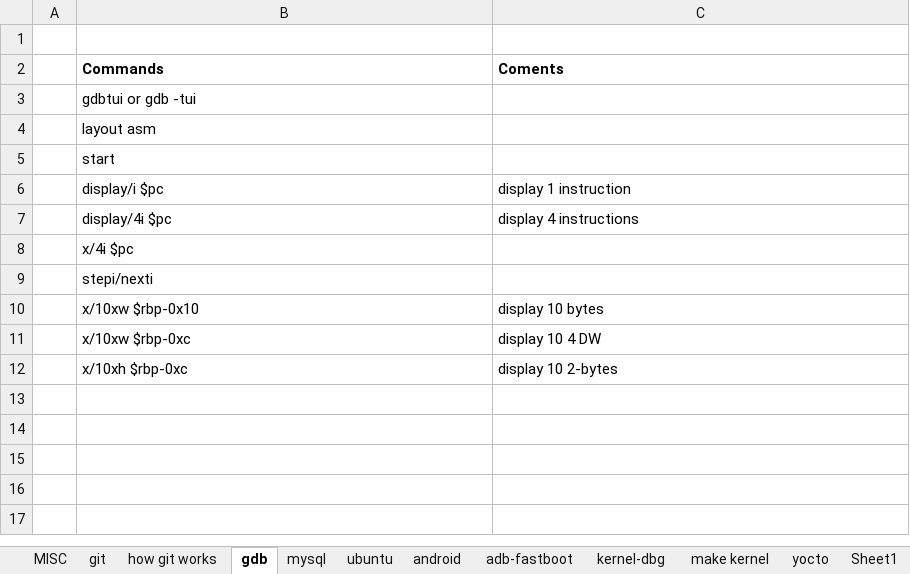
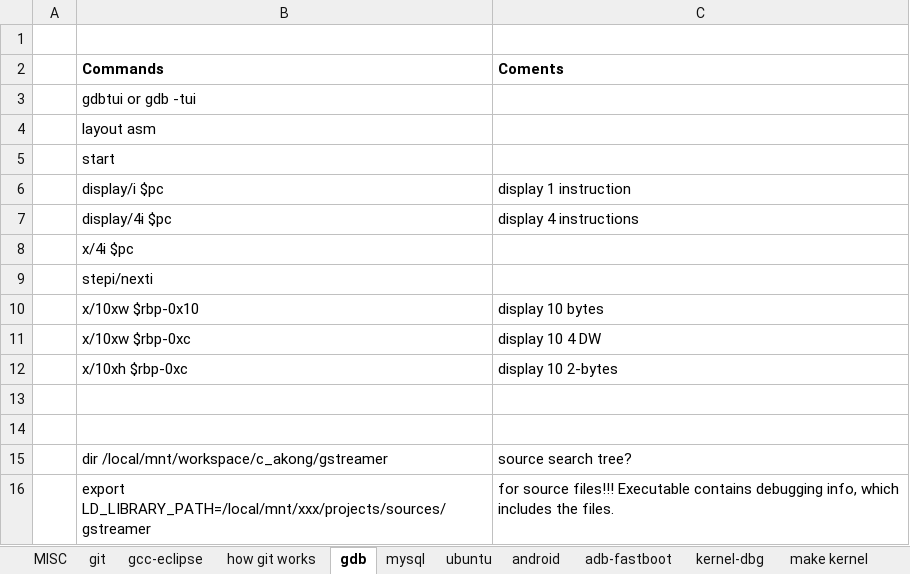
Before and after one commit to bert-kong/howto, an Excel workbook: How-To.xlsx, sheet gdb, drawn as a sheet; values as stored, in another font and other column widths than the file's, no borders; the diff names each change by its address in the sheet, - before the commit and + after, or states it on an @@ line.

```diff
--- a/How-To.xlsx (sheet gdb)
+++ b/How-To.xlsx (sheet gdb)
+sheet tab: gcc-eclipse
+row 13: (empty)
+row 14: (empty)
+row 15:  | dir /local/mnt/workspace/c_akong/gstreamer | source search tree?
+row 16:  | export LD_LIBRARY_PATH=/local/mnt/xxx/projects/sources/gstreamer | for source files!!! Executable contains debugging info, which includes the files.
```
Also changed, not shown: sheet git, sheet make kernel, sheet android.
